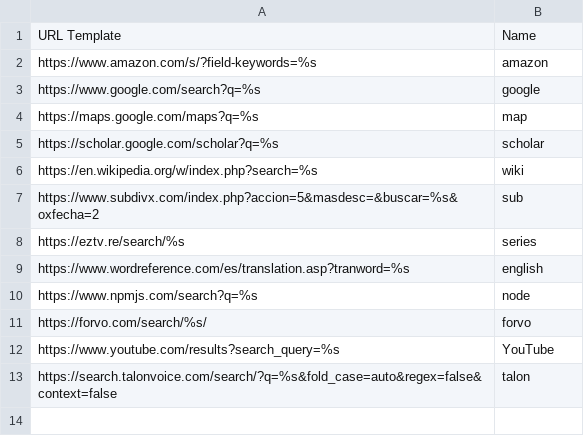
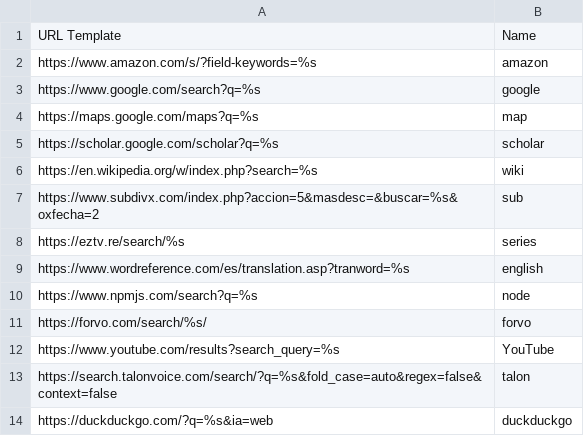
Before and after one commit to david-tejada/knausj_talon, a CSV file: settings/search_engines.csv, drawn as a sheet.

```diff
--- a/settings/search_engines.csv
+++ b/settings/search_engines.csv
@@ -13 +13,2 @@ https://www.youtube.com/results?search_query=%s,YouTube
 https://search.talonvoice.com/search/?q=%s&fold_case=auto&regex=false&context=false, talon
+https://duckduckgo.com/?q=%s&ia=web,duckduckgo
```
Also changed, not shown: settings/additional_words.csv, settings/alphabet.csv, 3 other files.
